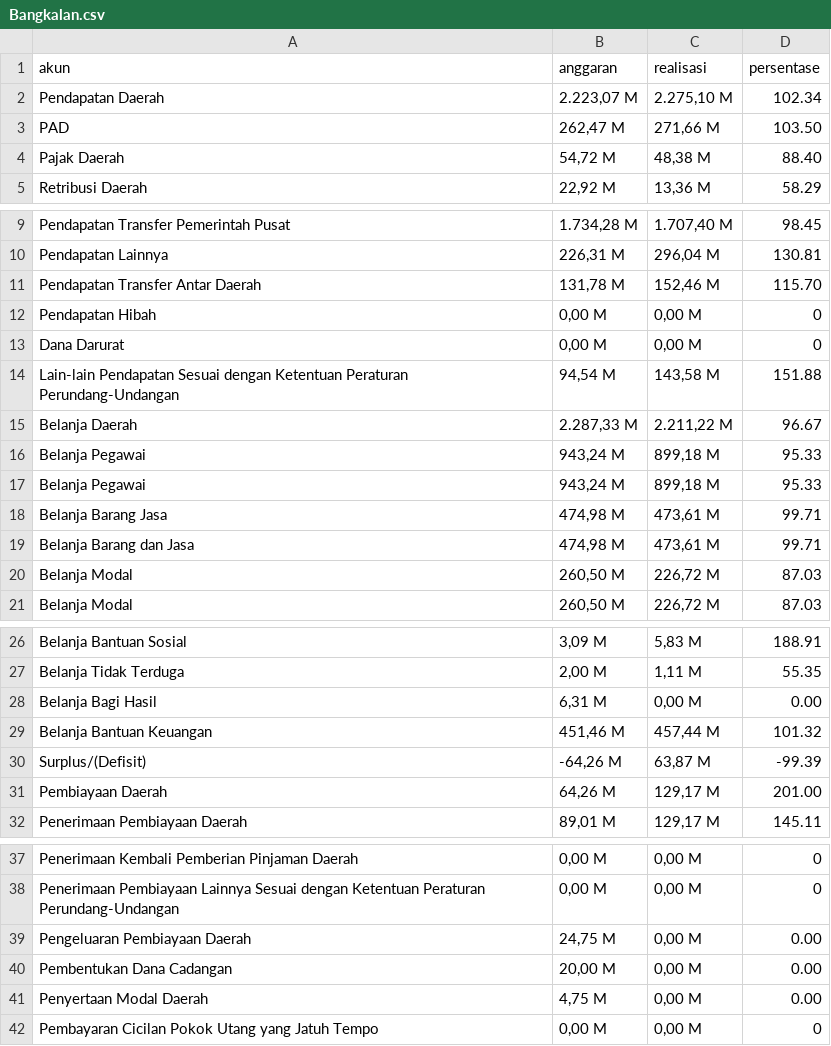
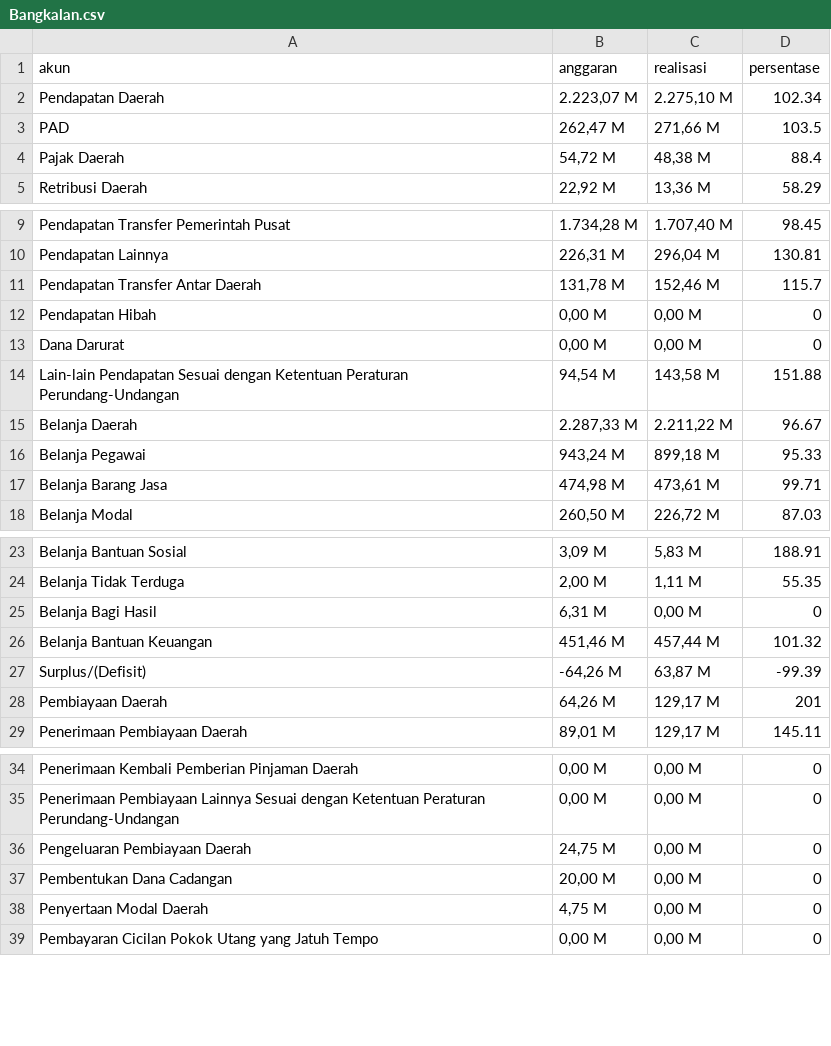
Before and after one commit to hilmanpr21/CASA0006_DSSS_fiscal-decentralization, a CSV file: apbd_2021/Bangkalan.csv, drawn as a sheet; only a part is shown, gaps mark what is left out; removed rows and columns are numbered as before the commit, all else as after; the diff names each change by its address in the sheet, - before the commit and + after, or states it on an @@ line.

```diff
--- a/apbd_2021/Bangkalan.csv
+++ b/apbd_2021/Bangkalan.csv
-D3 (persentase): 103.50
+D3 (persentase): 103.5
-D4 (persentase): 88.40
+D4 (persentase): 88.4
-D11 (persentase): 115.70
+D11 (persentase): 115.7
-row 17: Belanja Pegawai | 943,24 M | 899,18 M | 95.33
-row 19: Belanja Barang dan Jasa | 474,98 M | 473,61 M | 99.71
-row 20: Belanja Modal | 260,50 M | 226,72 M | 87.03
-D25 (persentase): 0.00
+D25 (persentase): 0
-D28 (persentase): 201.00
+D28 (persentase): 201
-D36:D38 (persentase): 0.00
+D36:D38 (persentase): 0
```
Also changed, not shown: apbd_2021/Banyuwangi.csv.
